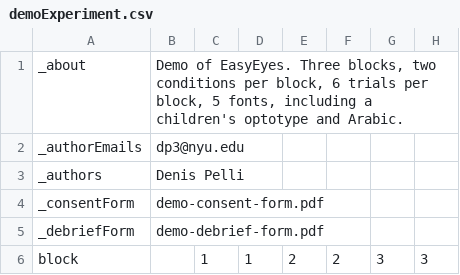
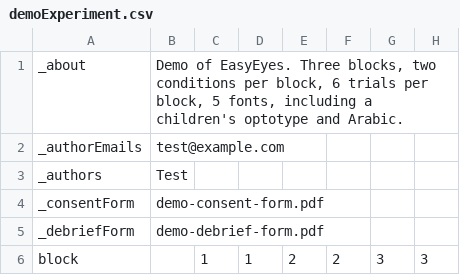
Before and after one commit to EasyEyes/threshold, a CSV file: examples/tables/demoExperiment.csv, drawn as a sheet; only a part is shown.

```diff
--- a/examples/tables/demoExperiment.csv
+++ b/examples/tables/demoExperiment.csv
@@ -1,4 +1,4 @@
 _about,"Demo of EasyEyes. Three blocks, two conditions per block, 6 trials per block, 5 fonts, including a children's optotype and Arabic.",,,,,,
-_authorEmails,dp3@nyu.edu,,,,,,
-_authors,Denis Pelli,,,,,,
+_authorEmails,test@example.com,,,,,,
+_authors,Test,,,,,,
 _consentForm,demo-consent-form.pdf,,,,,,
```
Also changed, not shown: examples/tables/demoFlickeringGaborMovie.csv, examples/tables/questionExperiment.csv, 21 other files.
